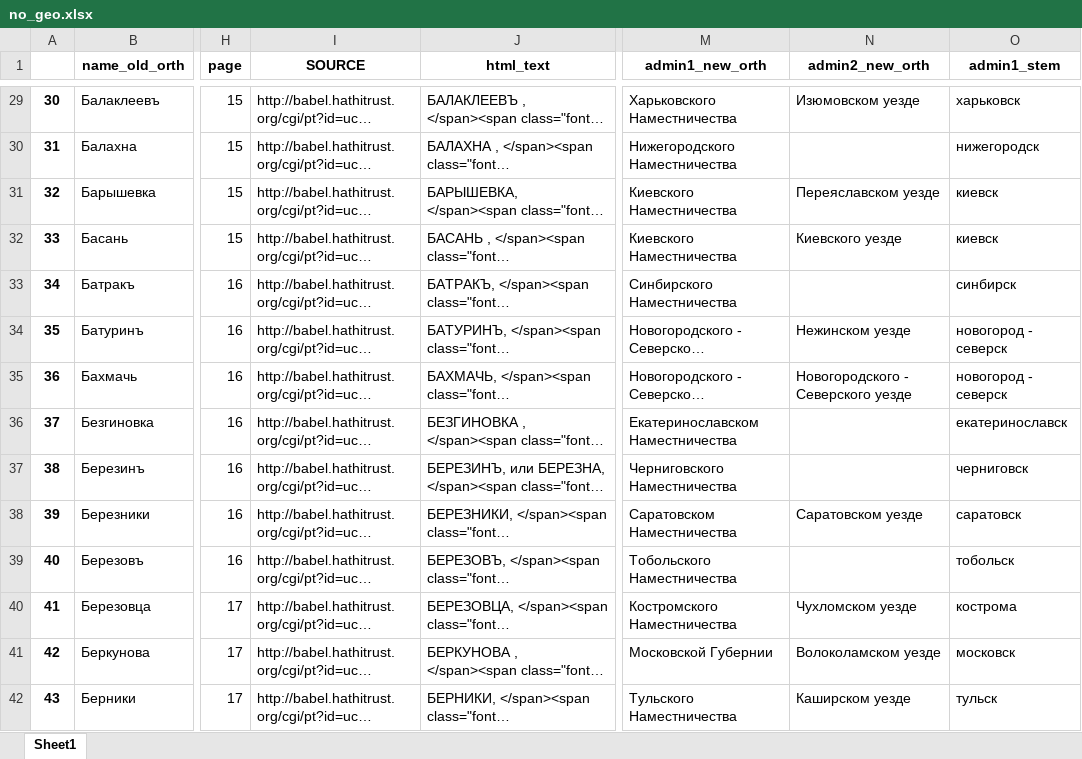
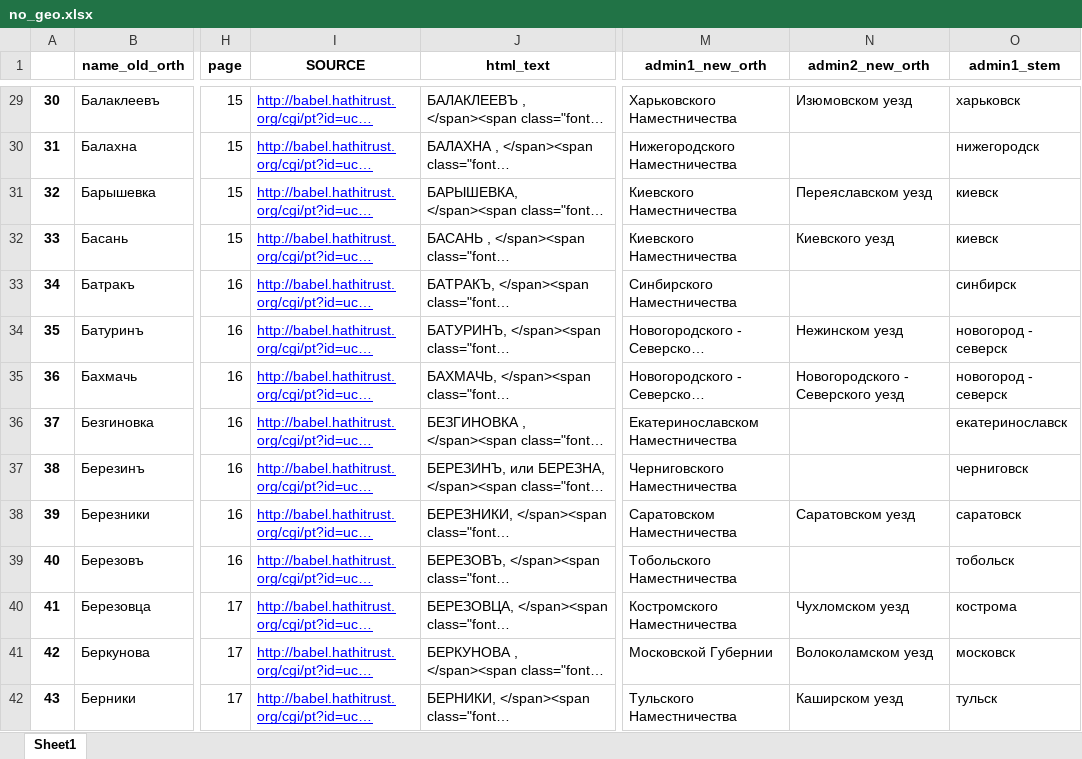
Before and after one commit to FungDavis/fungHGR, an Excel workbook: output/process/no_geo.xlsx, sheet Sheet1, drawn as a sheet; only a part is shown, gaps mark what is left out; long unchanged cells end in …; values as stored, in another font and other column widths than the file's, no borders; the diff covers the shown part only; the diff names each change by its address in the sheet, - before the commit and + after, or states it on an @@ line.

Commit message:
re-ran process notebooks, modified because of new orth change

```diff
--- a/output/process/no_geo.xlsx (sheet Sheet1)
+++ b/output/process/no_geo.xlsx (sheet Sheet1)
@@ I29:I42 underline: off → on, text colour: black → #0000FF @@
-N29 (admin2_new_orth): Изюмовском уезде
+N29 (admin2_new_orth): Изюмовском уезд
-N31 (admin2_new_orth): Переяславском уезде
+N31 (admin2_new_orth): Переяславском уезд
-N32 (admin2_new_orth): Киевского уезде
+N32 (admin2_new_orth): Киевского уезд
-N34 (admin2_new_orth): Нежинском уезде
+N34 (admin2_new_orth): Нежинском уезд
-N35 (admin2_new_orth): Новогородского - Северского уезде
+N35 (admin2_new_orth): Новогородского - Северского уезд
-N38 (admin2_new_orth): Саратовском уезде
+N38 (admin2_new_orth): Саратовском уезд
-N40 (admin2_new_orth): Чухломском уезде
+N40 (admin2_new_orth): Чухломском уезд
-N41 (admin2_new_orth): Волоколамском уезде
+N41 (admin2_new_orth): Волоколамском уезд
-N42 (admin2_new_orth): Каширском уезде
+N42 (admin2_new_orth): Каширском уезд
```
Also changed, not shown: 318 edited cells and cell formats elsewhere in this sheet, 4 other files.
